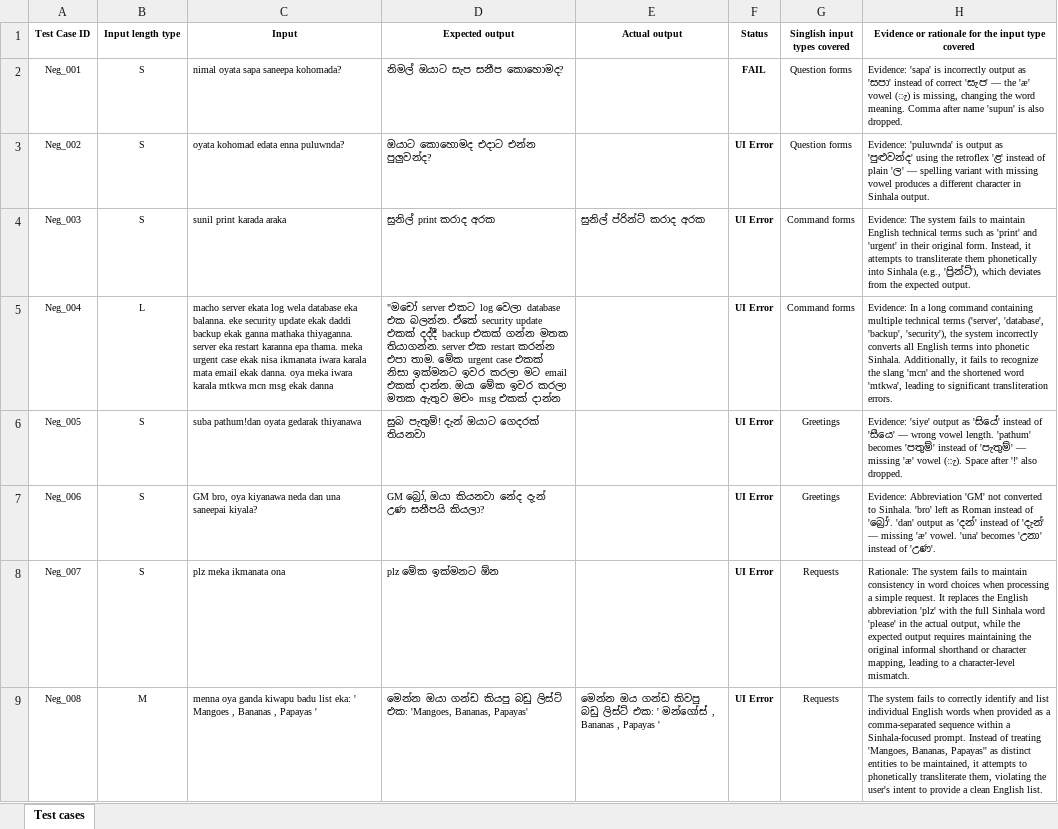
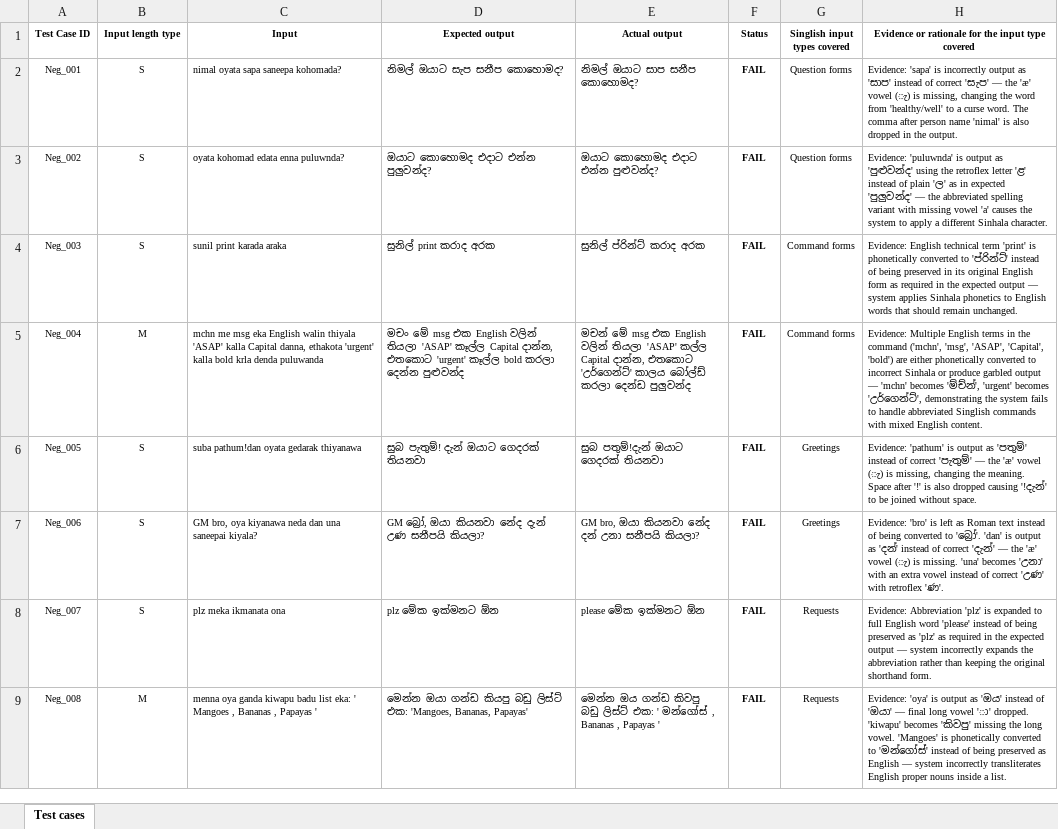
Before and after one commit to umeshanethmi/ITPM-Automation-Assignment1, an Excel workbook: IT23861718_Assignment1.xlsx, sheet Test cases, drawn as a sheet; only a part is shown; values as stored, in another font and other column widths than the file's, no borders; the diff covers the shown part only; the diff names each change by its address in the sheet, - before the commit and + after, or states it on an @@ line.

Commit message:
Restore user's version of IT23861718_Assignment1.xlsx

```diff
--- a/IT23861718_Assignment1.xlsx (sheet Test cases)
+++ b/IT23861718_Assignment1.xlsx (sheet Test cases)
-E2 (Actual output): (empty)
+E2 (Actual output): නිමල් ඔයාට සාප සනීප කොහොමද?
-H2: …output as 'සපා' instead of correct 'සැප' — the 'æ' vowel (ැ) is missing, changing the word meaning. Comma after name 'supun' is also dropped.
+H2: …output as 'සාප' instead of correct 'සැප' — the 'æ' vowel (ැ) is missing, changing the word from 'healthy/well' to a curse word. The comma after person name 'nimal' is also dropped in the output.
-E3 (Actual output): (empty)
+E3 (Actual output): ඔයාට කොහොමද එදාට එන්න පුළුවන්ද?
-F3:F9 (Status): UI Error
+F3:F9 (Status): FAIL
-H3: …the retroflex 'ළ' instead of plain 'ල' — spelling variant with missing vowel produces a different character in Sinhala output.
+H3: …the retroflex letter 'ළ' instead of plain 'ල' as in expected 'පුලුවන්ද' — the abbreviated spelling variant with missing vowel 'a' causes the system to apply a different Sinhala character.
-H4: Evidence: The system fails to maintain English technical terms such as 'print' and 'urgent' in their original form. Instead, it attempts to transliterate them phonetically into Sinhala (e.g., 'ප්‍රින්ට්'), which deviates from the expected output.
+H4: Evidence: English technical term 'print' is phonetically converted to 'ප්රින්ට්' instead of being preserved in its original English form as required in the expected output — system applies Sinhala phonetics to English words that should remain unchanged.
-B5 (Input length type): L
+B5 (Input length type): M
-C5 (Input): macho server ekata log wela database eka balanna. eke security update ekak daddi backup ekak ganna mathaka thiyaganna. server eka restart karanna epa thama. meka urgent case ekak nisa ikmanata iwara karala mata email ekak danna. oya meka iwara karala mtkwa mcn msg ekak danna
+C5 (Input): mchn me msg eka English walin thiyala 'ASAP' kalla Capital danna, ethakota 'urgent' kalla bold krla denda puluwanda
-D5 (Expected output): "මචෝ server එකට log වෙලා database එක බලන්න. ඒකේ security update එකක් දද්දී backup එකක් ගන්න මතක තියාගන්න. server එක restart කරන්න එපා තාම. මේක urgent case එකක් නිසා ඉක්මනට ඉවර කරලා මට email එකක් දාන්න. ඔයා මේක ඉවර කරලා මතක ඇතුව මචං msg එකක් දාන්න
+D5 (Expected output): මචං මේ msg එක English වලින් තියලා 'ASAP' කෑල්ල Capital දාන්න, එතකොට 'urgent' කෑල්ල bold කරලා දෙන්න පුළුවන්ද
-E5 (Actual output): (empty)
+E5 (Actual output): මචන් මේ msg එක English වලින් තියලා 'ASAP' කල්ල Capital දාන්න, එතකොට 'උර්ගෙන්ට්' කාලය බෝල්ඩ් කරලා දෙන්ඩ පුලුවන්ද
-H5: Evidence: In a long command containing multiple technical terms ('server', 'database', 'backup', 'security'), the system incorrectly converts all English terms into phonetic Sinhala. Additionally, it fails to recognize the slang 'mcn' and the shortened word 'mtkwa', leading to significant transliteration errors.
+H5: Evidence: Multiple English terms in the command ('mchn', 'msg', 'ASAP', 'Capital', 'bold') are either phonetically converted to incorrect Sinhala or produce garbled output — 'mchn' becomes 'ම්ච්න්', 'urgent' becomes 'උර්ගෙන්ට්', demonstrating the system fails to handle abbreviated Singlish commands with mixed English content.
-E6 (Actual output): (empty)
+E6 (Actual output): සුබ පතුම්!දැන් ඔයාට ගෙදරක් තියනවා
-H6: Evidence: 'siye' output as 'සියේ' instead of 'සීයෙ' — wrong vowel length. 'pathum' becomes 'පතුම්' instead of 'පැතුම්' — missing 'æ' vowel (ැ). Space after '!' also dropped.
+H6: Evidence: 'pathum' is output as 'පතුම්' instead of correct 'පැතුම්' — the 'æ' vowel (ැ) is missing, changing the meaning. Space after '!' is also dropped causing '!දැන්' to be joined without space.
-E7 (Actual output): (empty)
+E7 (Actual output): GM bro, ඔයා කියනවා නේද දන් උනා සනීපයි කියලා?
-H7: Evidence: Abbreviation 'GM' not converted to Sinhala. 'bro' left as Roman instead of 'බ්‍රෝ'. 'dan' output as 'දන්' instead of 'දැන්' — missing 'æ' vowel. 'una' becomes 'උනා' instead of 'උණ'.
+H7: Evidence: 'bro' is left as Roman text instead of being converted to 'බ්‍රෝ'. 'dan' is output as 'දන්' instead of correct 'දැන්' — the 'æ' vowel (ැ) is missing. 'una' becomes 'උනා' with an extra vowel instead of correct 'උණ' with retroflex 'ණ'.
-E8 (Actual output): (empty)
+E8 (Actual output): please මේක ඉක්මනට ඕන
-H8: Rationale: The system fails to maintain consistency in word choices when processing a simple request. It replaces the English abbreviation 'plz' with the full Sinhala word 'please' in the actual output, while the expected output requires maintaining the original informal shorthand or character mapping, leading to a character-level mismatch.
+H8: Evidence: Abbreviation 'plz' is expanded to full English word 'please' instead of being preserved as 'plz' as required in the expected output — system incorrectly expands the abbreviation rather than keeping the original shorthand form.
-H9: The system fails to correctly identify and list individual English words when provided as a comma-separated sequence within a Sinhala-focused prompt. Instead of treating 'Mangoes, Bananas, Papayas'' as distinct entities to be maintained, it attempts to phonetically transliterate them, violating the user's intent to provide a clean English list.
+H9: Evidence: 'oya' is output as 'ඔය' instead of 'ඔයා' — final long vowel 'ා' dropped. 'kiwapu' becomes 'කිවපු' missing the long vowel. 'Mangoes' is phonetically converted to 'මන්ගෝස්' instead of being preserved as English — system incorrectly transliterates English proper nouns inside a list.
```
Also changed, not shown: 1 added row and 195 edited cells elsewhere in this sheet.
